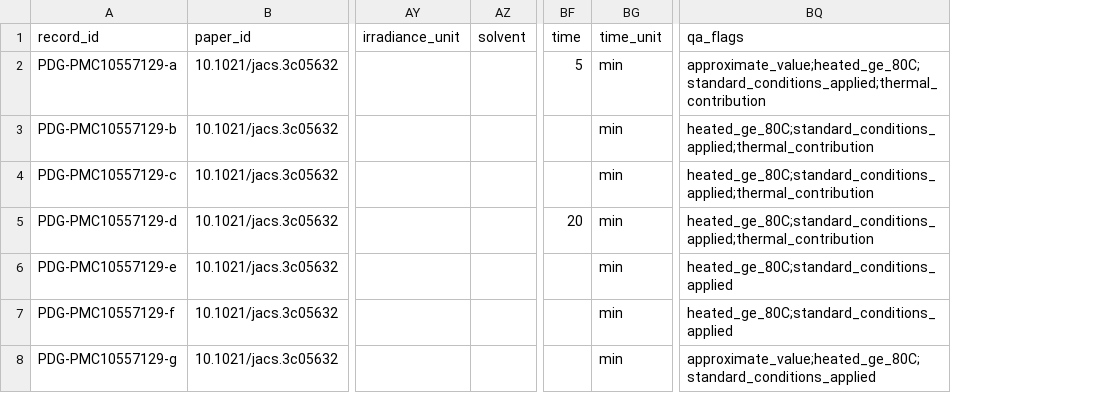
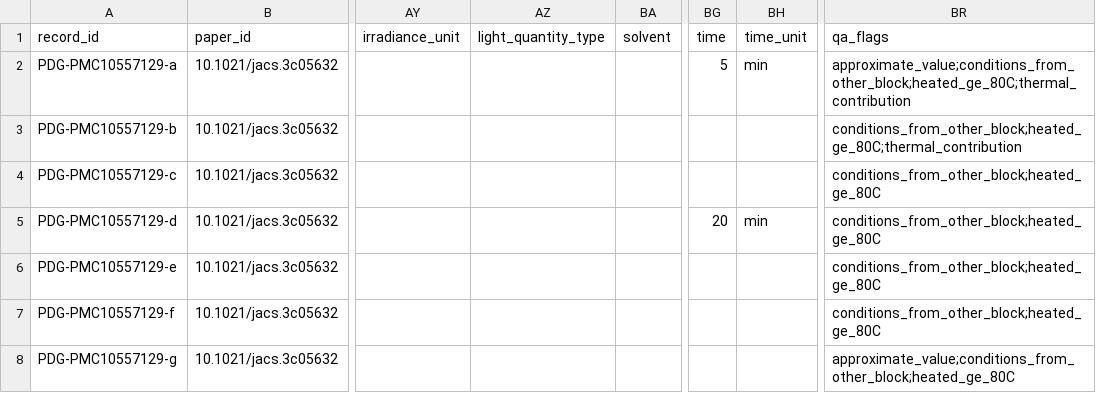
Before and after one commit to boriscobbold-hub/photodeg-bench, a CSV file: data/processed/photodeg_bench_v1.0.csv, drawn as a sheet; only a part is shown, gaps mark what is left out; addresses are those after the commit; the diff covers the shown part only; the diff names each change by its address in the sheet, - before the commit and + after, or states it on an @@ line.

```diff
--- a/data/processed/photodeg_bench_v1.0.csv
+++ b/data/processed/photodeg_bench_v1.0.csv
+column AZ (light_quantity_type), empty
-BR2 (qa_flags): approximate_value;heated_ge_80C;standard_conditions_applied;thermal_contribution
+BR2 (qa_flags): approximate_value;conditions_from_other_block;heated_ge_80C;thermal_contribution
-BH3:BH4 (time_unit): min
+BH3:BH4 (time_unit): (empty)
-BR3 (qa_flags): heated_ge_80C;standard_conditions_applied;thermal_contribution
+BR3 (qa_flags): conditions_from_other_block;heated_ge_80C;thermal_contribution
-BR4:BR5 (qa_flags): heated_ge_80C;standard_conditions_applied;thermal_contribution
+BR4:BR5 (qa_flags): conditions_from_other_block;heated_ge_80C
-BH6:BH8 (time_unit): min
+BH6:BH8 (time_unit): (empty)
-BR6:BR7 (qa_flags): heated_ge_80C;standard_conditions_applied
+BR6:BR7 (qa_flags): conditions_from_other_block;heated_ge_80C
-BR8 (qa_flags): approximate_value;heated_ge_80C;standard_conditions_applied
+BR8 (qa_flags): approximate_value;conditions_from_other_block;heated_ge_80C
```
Also changed, not shown: 144 edited cells elsewhere in this file, data/curated/qa_flags.csv, data/curated/records.csv, 51 other files.
